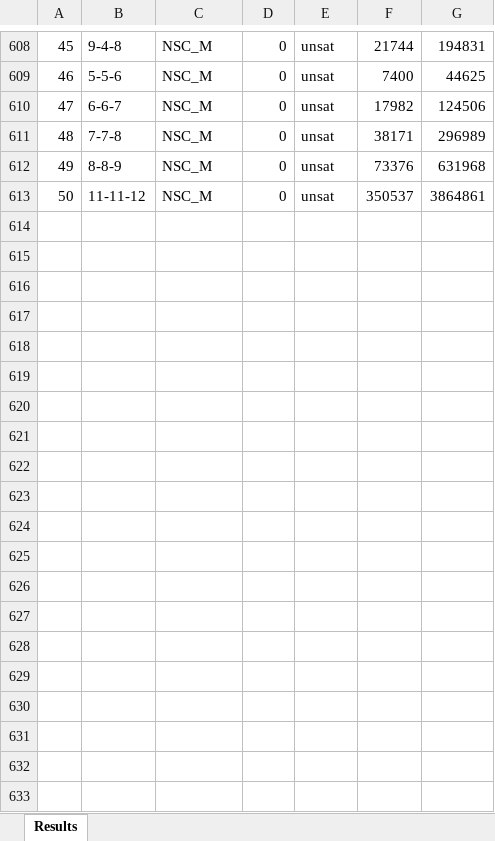
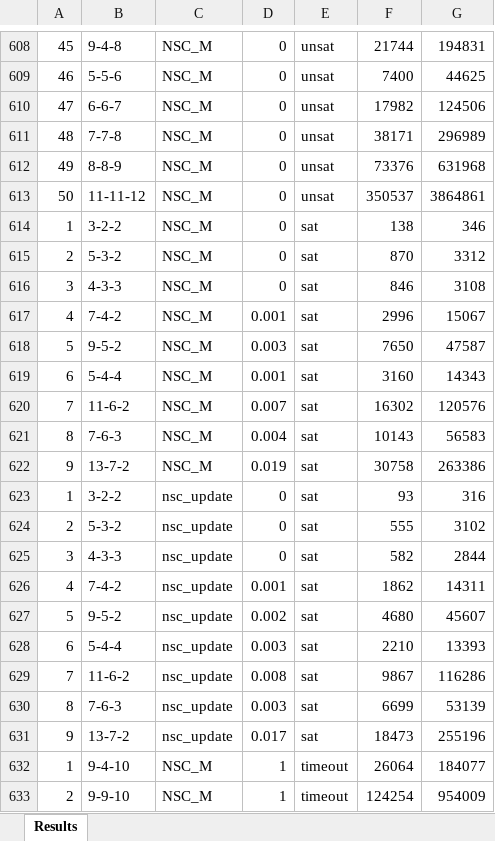
Before and after one commit to kieuvantuyen01/SGP_PB, an Excel workbook: out/results_2024-06-25.xlsx, sheet Results, drawn as a sheet; only a part is shown, gaps mark what is left out; values as stored, in another font and other column widths than the file's, no borders; the diff covers the shown part only; the diff names each change by its address in the sheet, - before the commit and + after, or states it on an @@ line.

```diff
--- a/out/results_2024-06-25.xlsx (sheet Results)
+++ b/out/results_2024-06-25.xlsx (sheet Results)
+row 614: 1 | 3-2-2 | NSC_M | 0 | sat | 138 | 346
+row 615: 2 | 5-3-2 | NSC_M | 0 | sat | 870 | 3312
+row 616: 3 | 4-3-3 | NSC_M | 0 | sat | 846 | 3108
+row 617: 4 | 7-4-2 | NSC_M | 0.001 | sat | 2996 | 15067
+row 618: 5 | 9-5-2 | NSC_M | 0.003 | sat | 7650 | 47587
+row 619: 6 | 5-4-4 | NSC_M | 0.001 | sat | 3160 | 14343
+row 620: 7 | 11-6-2 | NSC_M | 0.007 | sat | 16302 | 120576
+row 621: 8 | 7-6-3 | NSC_M | 0.004 | sat | 10143 | 56583
+row 622: 9 | 13-7-2 | NSC_M | 0.019 | sat | 30758 | 263386
+row 623: 1 | 3-2-2 | nsc_update | 0 | sat | 93 | 316
+row 624: 2 | 5-3-2 | nsc_update | 0 | sat | 555 | 3102
+row 625: 3 | 4-3-3 | nsc_update | 0 | sat | 582 | 2844
+row 626: 4 | 7-4-2 | nsc_update | 0.001 | sat | 1862 | 14311
+row 627: 5 | 9-5-2 | nsc_update | 0.002 | sat | 4680 | 45607
+row 628: 6 | 5-4-4 | nsc_update | 0.003 | sat | 2210 | 13393
+row 629: 7 | 11-6-2 | nsc_update | 0.008 | sat | 9867 | 116286
+row 630: 8 | 7-6-3 | nsc_update | 0.003 | sat | 6699 | 53139
+row 631: 9 | 13-7-2 | nsc_update | 0.017 | sat | 18473 | 255196
+row 632: 1 | 9-4-10 | NSC_M | 1 | timeout | 26064 | 184077
+row 633: 2 | 9-9-10 | NSC_M | 1 | timeout | 124254 | 954009
```
Also changed, not shown: 111 added rows elsewhere in this sheet, 30 other files.
